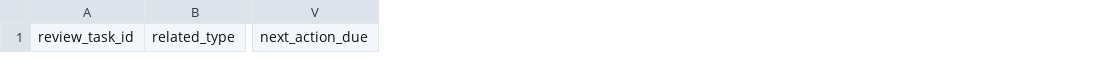
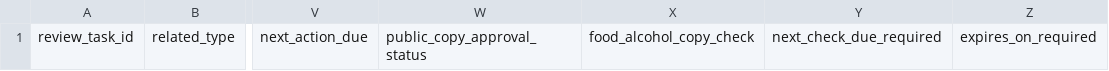
Before and after one commit to Gano4266/Deal-Finder-v.1, a CSV file: ops/templates/review-tasks-template.csv, drawn as a sheet; only a part is shown, gaps mark what is left out; the diff names each change by its address in the sheet, - before the commit and + after, or states it on an @@ line.

```diff
--- a/ops/templates/review-tasks-template.csv
+++ b/ops/templates/review-tasks-template.csv
+column W, row 1: public_copy_approval_status
+column X, row 1: food_alcohol_copy_check
+column Y, row 1: next_check_due_required
+column Z, row 1: expires_on_required
```
Also changed, not shown: ops/seeds/wilmington-deal-candidates.csv, ops/seeds/wilmington-restaurant-sources.csv, 56 other files.
